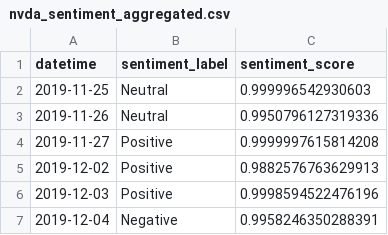
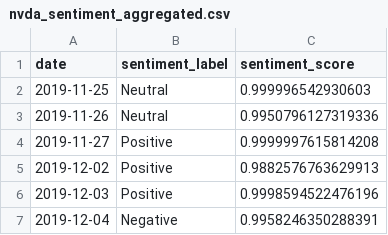
Before and after one commit to abelsaj2005/NVDA-Stock-Price-Prediction-with-Stacked-LSTM-Networks, a CSV file: nvda_sentiment_aggregated.csv, drawn as a sheet; only a part is shown.

```diff
--- a/nvda_sentiment_aggregated.csv
+++ b/nvda_sentiment_aggregated.csv
@@ -1,2 +1,2 @@
-datetime,sentiment_label,sentiment_score
+date,sentiment_label,sentiment_score
 2019-11-25,Neutral,0.999996542930603
```
Also changed, not shown: 11 other files.
